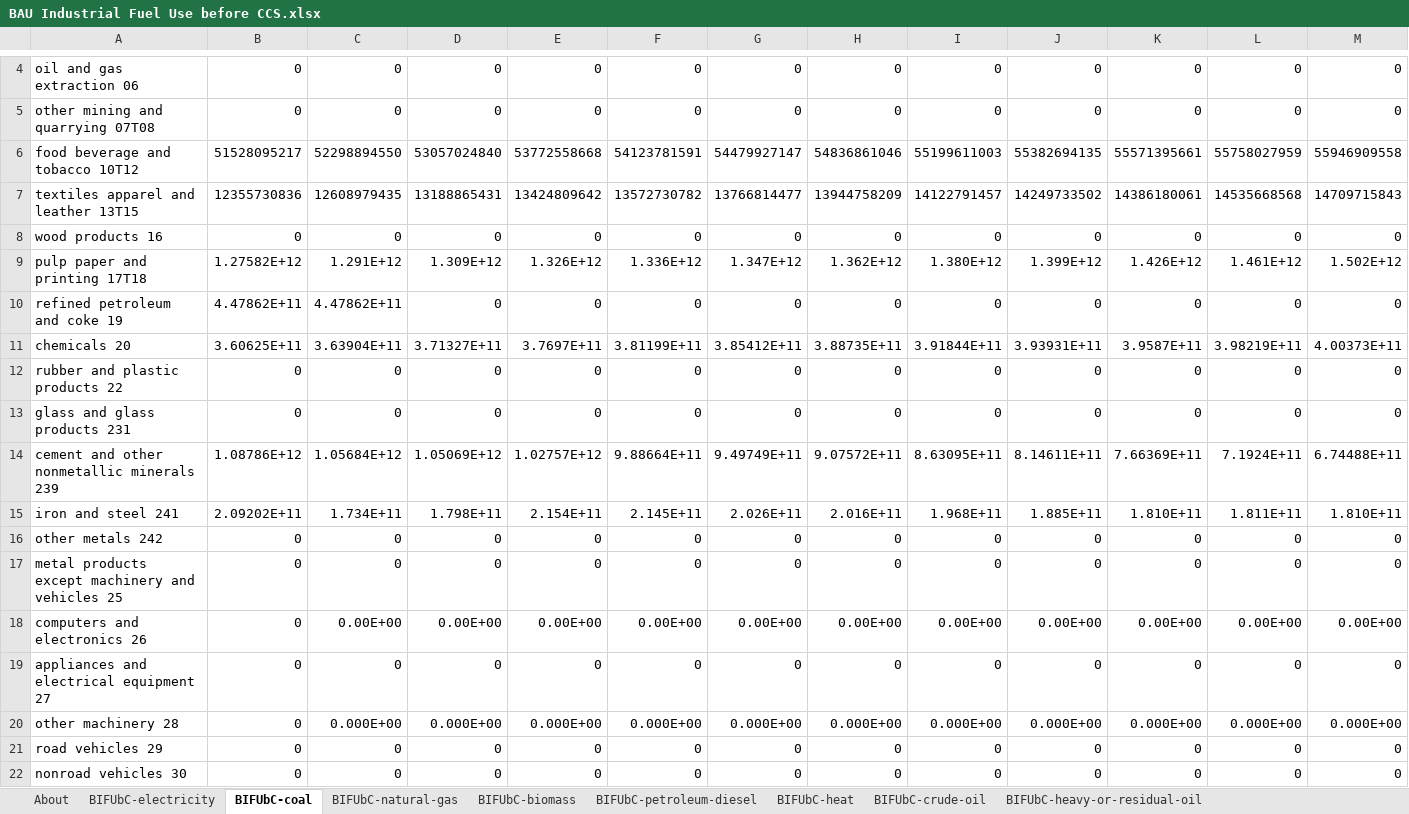
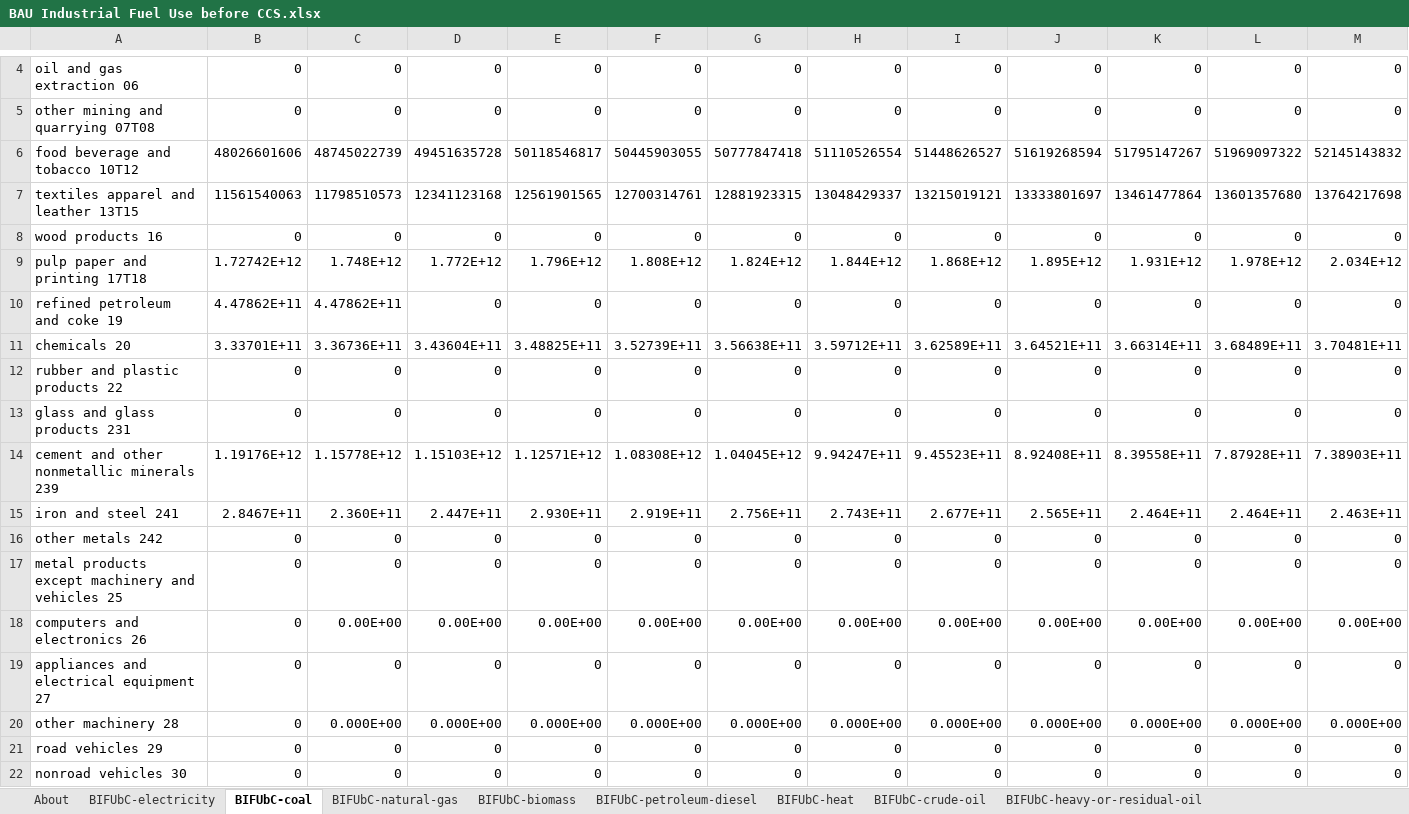
Before and after one commit to EnergyInnovation/eps-arkansas, an Excel workbook: InputData/indst/BIFUbC/BAU Industrial Fuel Use before CCS.xlsx, sheet BIFUbC-coal, drawn as a sheet; only a part is shown, gaps mark what is left out; values as stored, in another font and other column widths than the file's, no borders; removed rows and columns are numbered as before the commit, all else as after; rows hold the shown columns only; the diff names each change by its address in the sheet, - before the commit and + after, or states it on an @@ line.

```diff
--- a/InputData/indst/BIFUbC/BAU Industrial Fuel Use before CCS.xlsx (sheet BIFUbC-coal)
+++ b/InputData/indst/BIFUbC/BAU Industrial Fuel Use before CCS.xlsx (sheet BIFUbC-coal)
-row 6: food beverage and tobacco 10T12 | 51528095217 | 52298894550 | 53057024840 | 53772558668 | 54123781591 | 54479927147 | 54836861046 | 55199611003 | 55382694135 | 55571395661 | 55758027959 | 55946909558
-row 7: textiles apparel and leather 13T15 | 12355730836 | 12608979435 | 13188865431 | 13424809642 | 13572730782 | 13766814477 | 13944758209 | 14122791457 | 14249733502 | 14386180061 | 14535668568 | 14709715843
+row 6: food beverage and tobacco 10T12 | 48026601606 | 48745022739 | 49451635728 | 50118546817 | 50445903055 | 50777847418 | 51110526554 | 51448626527 | 51619268594 | 51795147267 | 51969097322 | 52145143832
+row 7: textiles apparel and leather 13T15 | 11561540063 | 11798510573 | 12341123168 | 12561901565 | 12700314761 | 12881923315 | 13048429337 | 13215019121 | 13333801697 | 13461477864 | 13601357680 | 13764217698
-row 9: pulp paper and printing 17T18 | 1.27582E+12 | 1.291E+12 | 1.309E+12 | 1.326E+12 | 1.336E+12 | 1.347E+12 | 1.362E+12 | 1.380E+12 | 1.399E+12 | 1.426E+12 | 1.461E+12 | 1.502E+12
+row 9: pulp paper and printing 17T18 | 1.72742E+12 | 1.748E+12 | 1.772E+12 | 1.796E+12 | 1.808E+12 | 1.824E+12 | 1.844E+12 | 1.868E+12 | 1.895E+12 | 1.931E+12 | 1.978E+12 | 2.034E+12
-row 11: chemicals 20 | 3.60625E+11 | 3.63904E+11 | 3.71327E+11 | 3.7697E+11 | 3.81199E+11 | 3.85412E+11 | 3.88735E+11 | 3.91844E+11 | 3.93931E+11 | 3.9587E+11 | 3.98219E+11 | 4.00373E+11
+row 11: chemicals 20 | 3.33701E+11 | 3.36736E+11 | 3.43604E+11 | 3.48825E+11 | 3.52739E+11 | 3.56638E+11 | 3.59712E+11 | 3.62589E+11 | 3.64521E+11 | 3.66314E+11 | 3.68489E+11 | 3.70481E+11
-row 14: cement and other nonmetallic minerals 239 | 1.08786E+12 | 1.05684E+12 | 1.05069E+12 | 1.02757E+12 | 9.88664E+11 | 9.49749E+11 | 9.07572E+11 | 8.63095E+11 | 8.14611E+11 | 7.66369E+11 | 7.1924E+11 | 6.74488E+11
-row 15: iron and steel 241 | 2.09202E+11 | 1.734E+11 | 1.798E+11 | 2.154E+11 | 2.145E+11 | 2.026E+11 | 2.016E+11 | 1.968E+11 | 1.885E+11 | 1.810E+11 | 1.811E+11 | 1.810E+11
+row 14: cement and other nonmetallic minerals 239 | 1.19176E+12 | 1.15778E+12 | 1.15103E+12 | 1.12571E+12 | 1.08308E+12 | 1.04045E+12 | 9.94247E+11 | 9.45523E+11 | 8.92408E+11 | 8.39558E+11 | 7.87928E+11 | 7.38903E+11
+row 15: iron and steel 241 | 2.8467E+11 | 2.360E+11 | 2.447E+11 | 2.930E+11 | 2.919E+11 | 2.756E+11 | 2.743E+11 | 2.677E+11 | 2.565E+11 | 2.464E+11 | 2.464E+11 | 2.463E+11
```
Also changed, not shown: sheet BIFUbC-electricity, sheet BIFUbC-natural-gas, sheet BIFUbC-petroleum-diesel, sheet BIFUbC-LPG-propane-or-butane, sheet BIFUbC-crude-oil, sheet BIFUbC-heavy-or-residual-oil, 1 more sheet, InputData/io-model/BECbIC/BAU Employee Compensation by ISIC Code.xlsx, InputData/io-model/BEbIC/BAU Employment by ISIC Code.xlsx, 36 other files.
